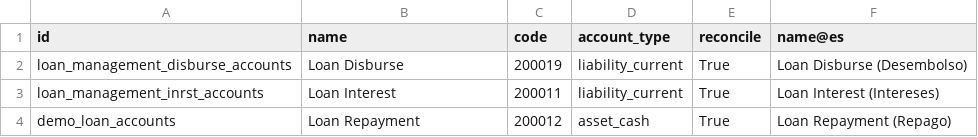
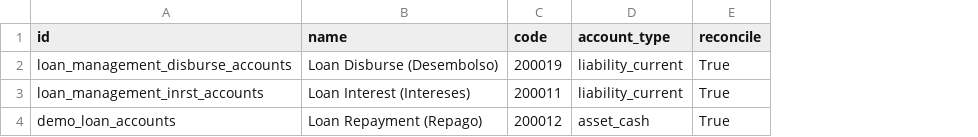
Before and after one commit to Todofine0/cybroodoo_cybroaddons, a CSV file: advanced_loan_management/data/account.account.csv, drawn as a sheet; the diff names each change by its address in the sheet, - before the commit and + after, or states it on an @@ line.

Commit message:
Modificado el Martes 30 Abril 2024 a las 9:12 pm

```diff
--- a/advanced_loan_management/data/account.account.csv
+++ b/advanced_loan_management/data/account.account.csv
-column F (name@es), rows 2-4: Loan Disburse (Desembolso) | Loan Interest (Intereses) | Loan Repayment (Repago)
-B2 (name): Loan Disburse
+B2 (name): Loan Disburse (Desembolso)
-B3 (name): Loan Interest
+B3 (name): Loan Interest (Intereses)
-B4 (name): Loan Repayment
+B4 (name): Loan Repayment (Repago)
```
